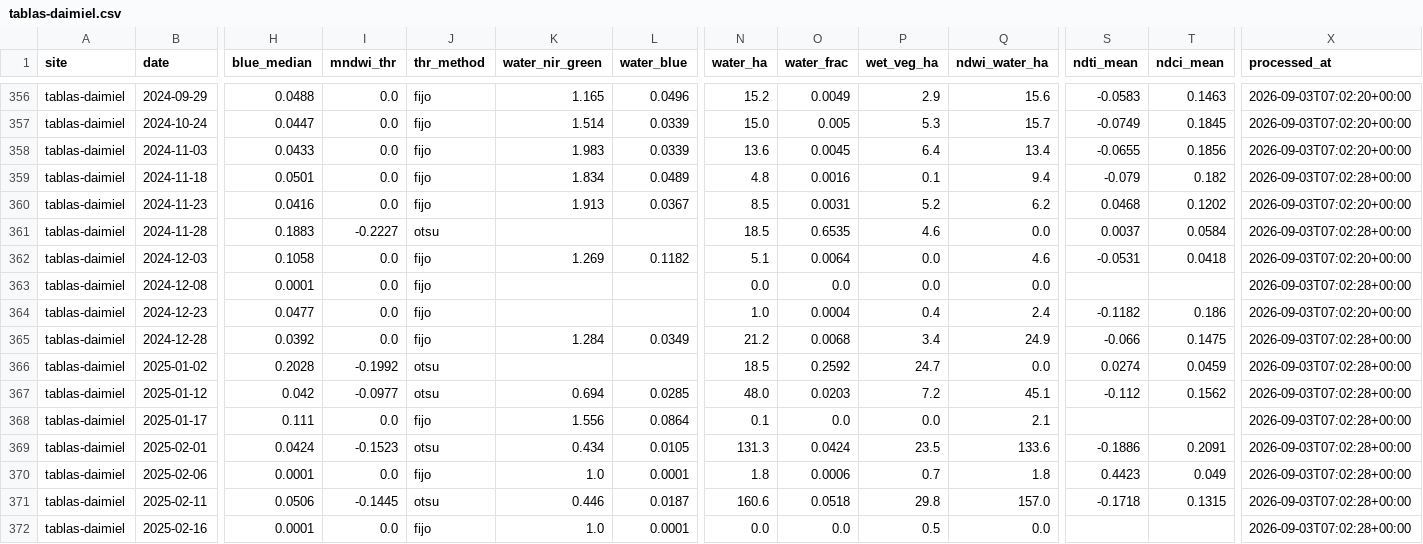
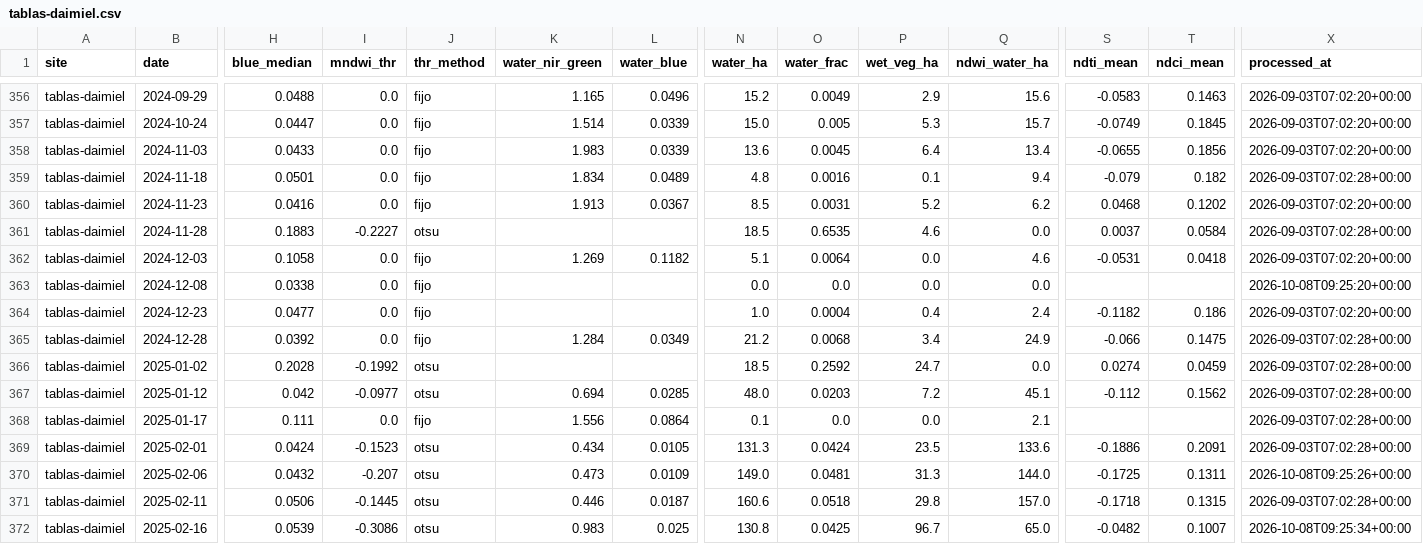
Before and after one commit to Asensio94/vigilancia-humedales, a CSV file: data/series/tablas-daimiel.csv, drawn as a sheet; only a part is shown, gaps mark what is left out; the diff covers the shown part only; the diff names each change by its address in the sheet, - before the commit and + after, or states it on an @@ line.

```diff
--- a/data/series/tablas-daimiel.csv
+++ b/data/series/tablas-daimiel.csv
-H363 (blue_median): 0.0001
+H363 (blue_median): 0.0338
-X363 (processed_at): 2026-09-03T07:02:28+00:00
+X363 (processed_at): 2026-10-08T09:25:20+00:00
-H370 (blue_median): 0.0001
+H370 (blue_median): 0.0432
-I370 (mndwi_thr): 0.0
+I370 (mndwi_thr): -0.207
-J370 (thr_method): fijo
+J370 (thr_method): otsu
-K370 (water_nir_green): 1.0
+K370 (water_nir_green): 0.473
-L370 (water_blue): 0.0001
+L370 (water_blue): 0.0109
-N370 (water_ha): 1.8
+N370 (water_ha): 149.0
-O370 (water_frac): 0.0006
+O370 (water_frac): 0.0481
-P370 (wet_veg_ha): 0.7
+P370 (wet_veg_ha): 31.3
-Q370 (ndwi_water_ha): 1.8
+Q370 (ndwi_water_ha): 144.0
-S370 (ndti_mean): 0.4423
+S370 (ndti_mean): -0.1725
-T370 (ndci_mean): 0.049
+T370 (ndci_mean): 0.1311
-X370 (processed_at): 2026-09-03T07:02:28+00:00
+X370 (processed_at): 2026-10-08T09:25:26+00:00
-H372 (blue_median): 0.0001
+H372 (blue_median): 0.0539
-I372 (mndwi_thr): 0.0
+I372 (mndwi_thr): -0.3086
-J372 (thr_method): fijo
+J372 (thr_method): otsu
-K372 (water_nir_green): 1.0
+K372 (water_nir_green): 0.983
-L372 (water_blue): 0.0001
+L372 (water_blue): 0.025
-N372 (water_ha): 0.0
+N372 (water_ha): 130.8
-O372 (water_frac): 0.0
+O372 (water_frac): 0.0425
-P372 (wet_veg_ha): 0.5
+P372 (wet_veg_ha): 96.7
-Q372 (ndwi_water_ha): 0.0
+Q372 (ndwi_water_ha): 65.0
-S372 (ndti_mean): (empty)
+S372 (ndti_mean): -0.0482
-T372 (ndci_mean): (empty)
+T372 (ndci_mean): 0.1007
-X372 (processed_at): 2026-09-03T07:02:28+00:00
+X372 (processed_at): 2026-10-08T09:25:34+00:00
```
Also changed, not shown: 18 edited cells elsewhere in this file, data/series/brenne.csv, data/series/camargue.csv, 11 other files.
